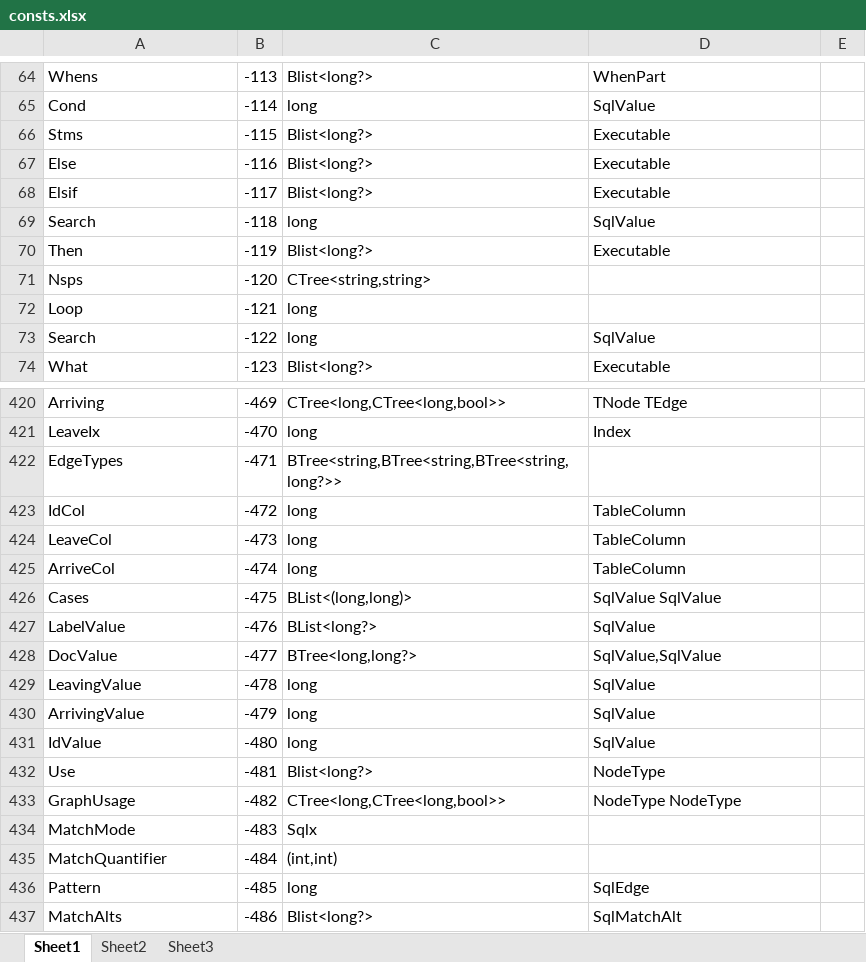
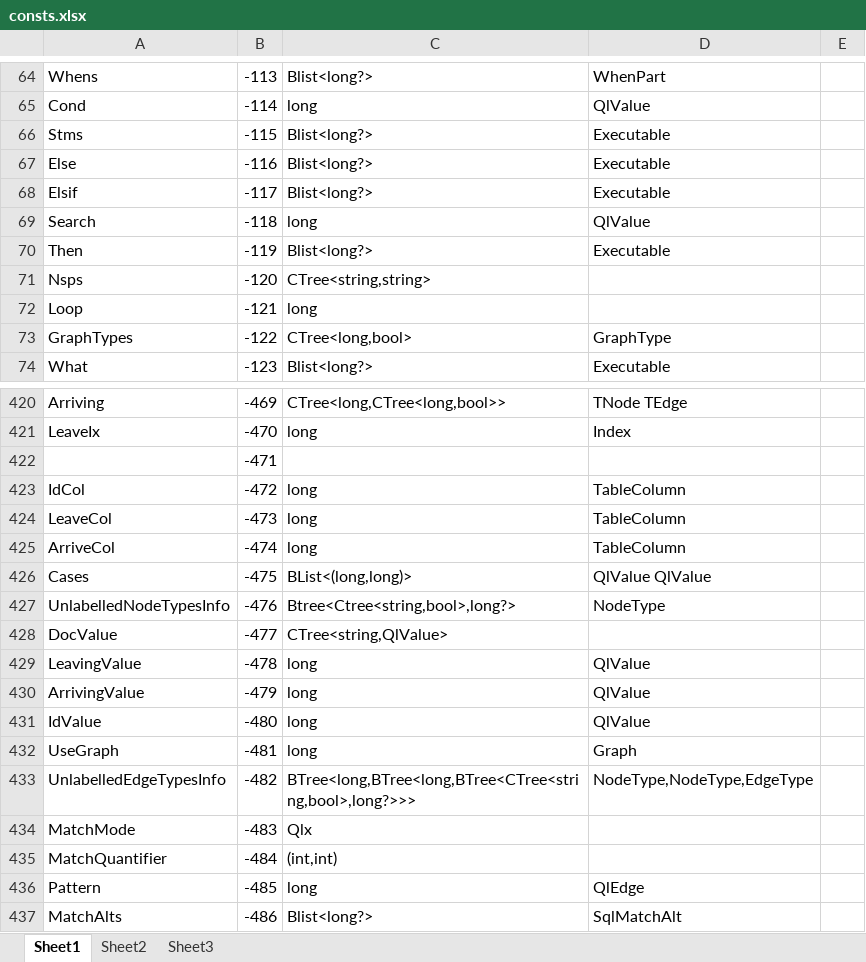
Before and after one commit to MalcolmCrowe/ShareableDataStructures, an Excel workbook: PyrrhoV7alpha/doc/consts.xlsx, sheet Sheet1, drawn as a sheet; only a part is shown, gaps mark what is left out; values as stored, in another font and other column widths than the file's, no borders; removed rows and columns are numbered as before the commit, all else as after; the diff covers the shown part only; the diff names each change by its address in the sheet, - before the commit and + after, or states it on an @@ line.

```diff
--- a/PyrrhoV7alpha/doc/consts.xlsx (sheet Sheet1)
+++ b/PyrrhoV7alpha/doc/consts.xlsx (sheet Sheet1)
-D65: SqlValue
+D65: QlValue
-D69: SqlValue
+D69: QlValue
-row 73: Search | -122 | long | SqlValue
+row 73: GraphTypes | -122 | CTree<long,bool> | GraphType
-row 422: EdgeTypes | -471 | BTree<string,BTree<string,BTree<string,long?>>
+row 422:  | -471
-D426: SqlValue SqlValue
+D426: QlValue QlValue
-row 427: LabelValue | -476 | BList<long?> | SqlValue
+row 427: UnlabelledNodeTypesInfo | -476 | Btree<Ctree<string,bool>,long?> | NodeType
-C428: BTree<long,long?>
+C428: CTree<string,QlValue>
-D428: SqlValue,SqlValue
+D428: (empty)
-D429:D431: SqlValue
+D429:D431: QlValue
-row 432: Use | -481 | Blist<long?> | NodeType
-row 433: GraphUsage | -482 | CTree<long,CTree<long,bool>> | NodeType NodeType
+row 432: UseGraph | -481 | long | Graph
+row 433: UnlabelledEdgeTypesInfo | -482 | BTree<long,BTree<long,BTree<CTree<string,bool>,long?>>> | NodeType,NodeType,EdgeType
-C434: Sqlx
+C434: Qlx
-D436: SqlEdge
+D436: QlEdge
```
Also changed, not shown: 9 added rows, 9 removed rows and 105 edited cells elsewhere in this sheet, sheet Sheet3, 17 other files.
